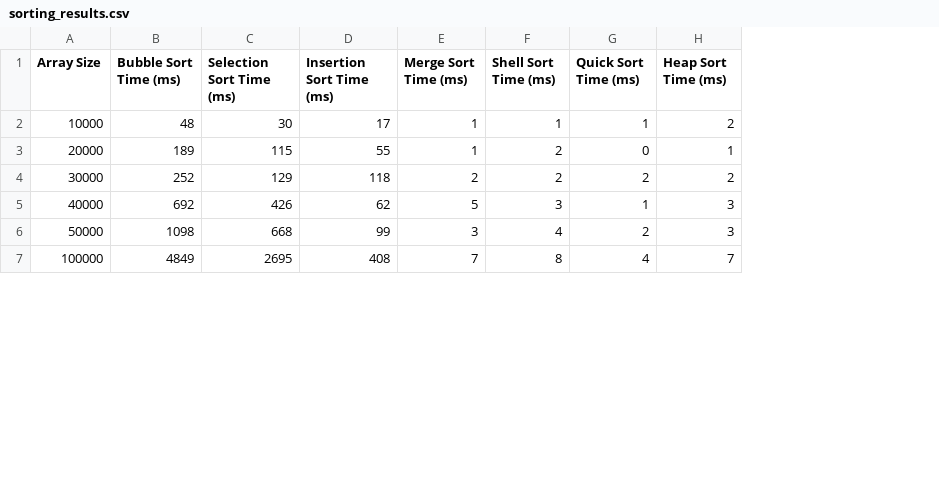
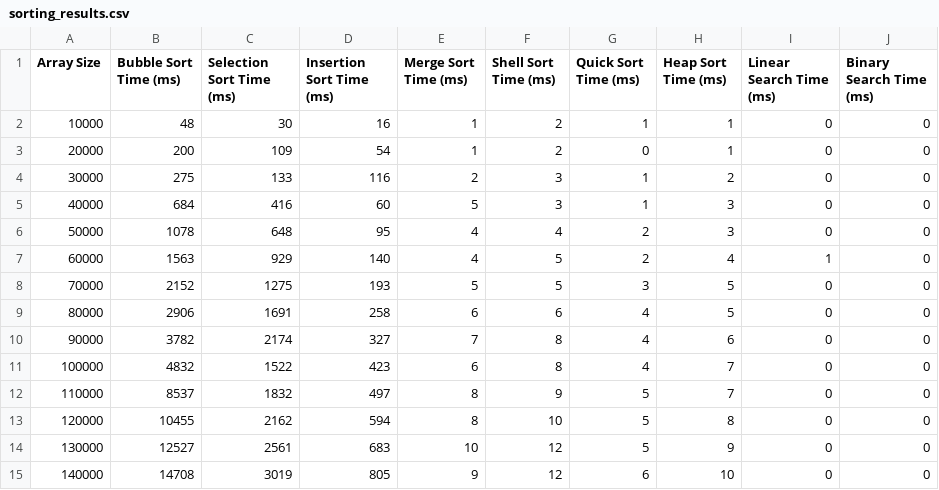
Before and after one commit to Anfoy/SortingAlgosDSA, a CSV file: sorting_results.csv, drawn as a sheet; only a part is shown; addresses are those after the commit; the diff covers the shown part only; the diff names each change by its address in the sheet, - before the commit and + after, or states it on an @@ line.

Commit message:
Add files via upload

```diff
--- a/sorting_results.csv
+++ b/sorting_results.csv
+column I (Linear Search Time (ms)), rows 2-6: all 0; row 11: 0
+column J (Binary Search Time (ms)), rows 2-6: all 0; row 11: 0
-D2 (Insertion Sort Time (ms)): 17
+D2 (Insertion Sort Time (ms)): 16
-F2 (Shell Sort Time (ms)): 1
+F2 (Shell Sort Time (ms)): 2
-H2 (Heap Sort Time (ms)): 2
+H2 (Heap Sort Time (ms)): 1
-B3 (Bubble Sort Time (ms)): 189
+B3 (Bubble Sort Time (ms)): 200
-C3 (Selection Sort Time (ms)): 115
+C3 (Selection Sort Time (ms)): 109
-D3 (Insertion Sort Time (ms)): 55
+D3 (Insertion Sort Time (ms)): 54
-B4 (Bubble Sort Time (ms)): 252
+B4 (Bubble Sort Time (ms)): 275
-C4 (Selection Sort Time (ms)): 129
+C4 (Selection Sort Time (ms)): 133
-D4 (Insertion Sort Time (ms)): 118
+D4 (Insertion Sort Time (ms)): 116
-F4 (Shell Sort Time (ms)): 2
+F4 (Shell Sort Time (ms)): 3
-G4 (Quick Sort Time (ms)): 2
+G4 (Quick Sort Time (ms)): 1
-B5 (Bubble Sort Time (ms)): 692
+B5 (Bubble Sort Time (ms)): 684
-C5 (Selection Sort Time (ms)): 426
+C5 (Selection Sort Time (ms)): 416
-D5 (Insertion Sort Time (ms)): 62
+D5 (Insertion Sort Time (ms)): 60
-B6 (Bubble Sort Time (ms)): 1098
+B6 (Bubble Sort Time (ms)): 1078
-C6 (Selection Sort Time (ms)): 668
+C6 (Selection Sort Time (ms)): 648
-D6 (Insertion Sort Time (ms)): 99
+D6 (Insertion Sort Time (ms)): 95
-E6 (Merge Sort Time (ms)): 3
+E6 (Merge Sort Time (ms)): 4
+row 7: 60000 | 1563 | 929 | 140 | 4 | 5 | 2 | 4 | 1 | 0
+row 8: 70000 | 2152 | 1275 | 193 | 5 | 5 | 3 | 5 | 0 | 0
+row 9: 80000 | 2906 | 1691 | 258 | 6 | 6 | 4 | 5 | 0 | 0
+row 10: 90000 | 3782 | 2174 | 327 | 7 | 8 | 4 | 6 | 0 | 0
-B11 (Bubble Sort Time (ms)): 4849
+B11 (Bubble Sort Time (ms)): 4832
-C11 (Selection Sort Time (ms)): 2695
+C11 (Selection Sort Time (ms)): 1522
-D11 (Insertion Sort Time (ms)): 408
+D11 (Insertion Sort Time (ms)): 423
-E11 (Merge Sort Time (ms)): 7
+E11 (Merge Sort Time (ms)): 6
+row 12: 110000 | 8537 | 1832 | 497 | 8 | 9 | 5 | 7 | 0 | 0
+row 13: 120000 | 10455 | 2162 | 594 | 8 | 10 | 5 | 8 | 0 | 0
+row 14: 130000 | 12527 | 2561 | 683 | 10 | 12 | 5 | 9 | 0 | 0
+row 15: 140000 | 14708 | 3019 | 805 | 9 | 12 | 6 | 10 | 0 | 0
```
Also changed, not shown: 5 added rows and 5 edited cells elsewhere in this file.
